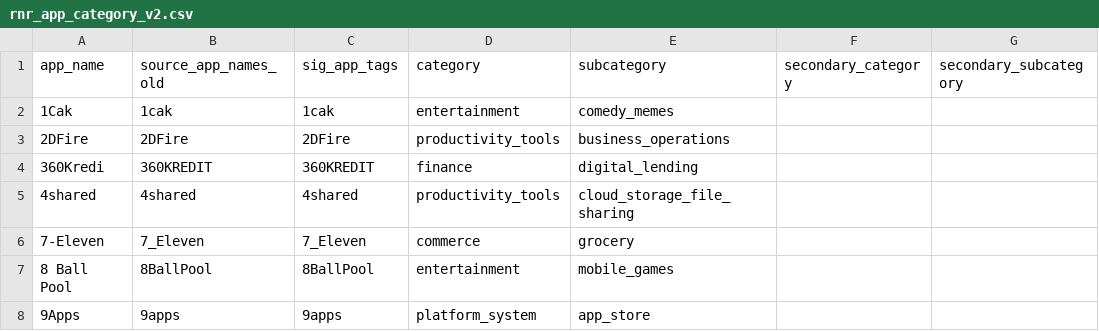
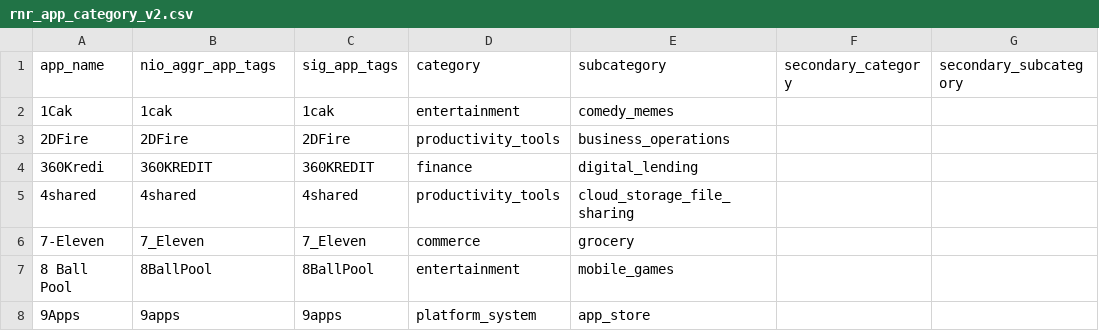
Before and after one commit to ridhwanashir/openflo, a CSV file: rnr_app_category_v2.csv, drawn as a sheet; only a part is shown; the diff names each change by its address in the sheet, - before the commit and + after, or states it on an @@ line.

Commit message:
refactor: change column name source_app_names_old into nio_aggr_app_tags

```diff
--- a/rnr_app_category_v2.csv
+++ b/rnr_app_category_v2.csv
-B1: source_app_names_old
+B1: nio_aggr_app_tags
```
